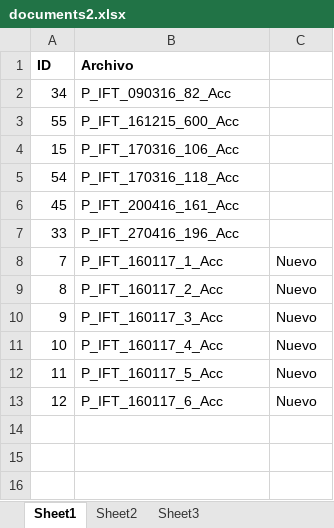
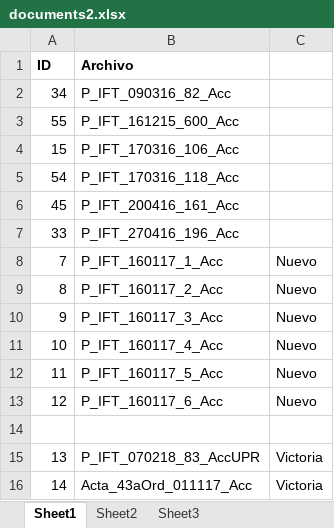
Before and after one commit to GuillermoLvG/tesis, an Excel workbook: Evaluacion/documents2.xlsx, sheet Sheet1, drawn as a sheet; values as stored, in another font and other column widths than the file's, no borders; the diff names each change by its address in the sheet, - before the commit and + after, or states it on an @@ line.

Commit message:
agregué documentos al corpus

```diff
--- a/Evaluacion/documents2.xlsx (sheet Sheet1)
+++ b/Evaluacion/documents2.xlsx (sheet Sheet1)
+row 14: (empty)
+row 15: 13 | P_IFT_070218_83_AccUPR | Victoria
+row 16: 14 | Acta_43aOrd_011117_Acc | Victoria
```
Also changed, not shown: 3 other files.
